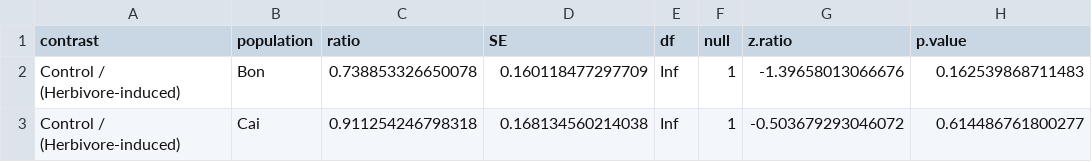
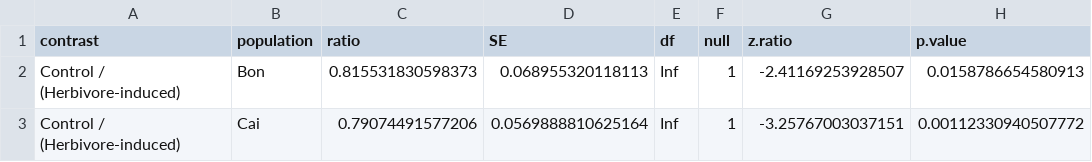
Before and after one commit to Granjel/CoVOCom, a CSV file: tables/emm-long-chain-alkanes-contrasts.csv, drawn as a sheet.

```diff
--- a/tables/emm-long-chain-alkanes-contrasts.csv
+++ b/tables/emm-long-chain-alkanes-contrasts.csv
@@ -1,3 +1,3 @@
 "contrast","population","ratio","SE","df","null","z.ratio","p.value"
-"Control / (Herbivore-induced)","Bon",0.738853326650078,0.160118477297709,Inf,1,-1.39658013066676,0.162539868711483
-"Control / (Herbivore-induced)","Cai",0.911254246798318,0.168134560214038,Inf,1,-0.503679293046072,0.614486761800277
+"Control / (Herbivore-induced)","Bon",0.815531830598373,0.068955320118113,Inf,1,-2.41169253928507,0.0158786654580913
+"Control / (Herbivore-induced)","Cai",0.79074491577206,0.0569888810625164,Inf,1,-3.25767003037151,0.00112330940507772
```
Also changed, not shown: tables/emm-glvs-contrasts.csv, tables/emm-glvs-emmeans.csv, 7 other files.
